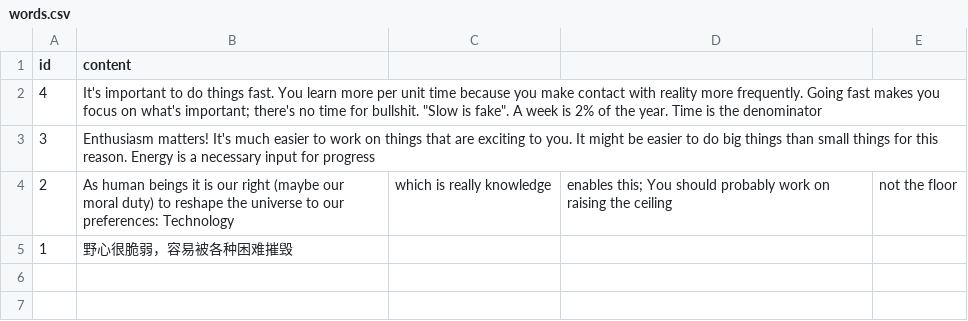
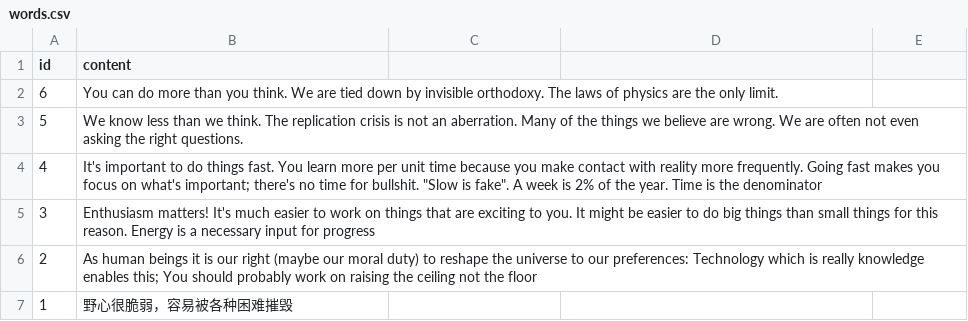
Before and after one commit to tianheg/api, a CSV file: words.csv, drawn as a sheet.

Commit message:
Update words.csv

```diff
--- a/words.csv
+++ b/words.csv
@@ -1,5 +1,7 @@
 id, content
+6, You can do more than you think. We are tied down by invisible orthodoxy. The laws of physics are the only limit.
+5, We know less than we think. The replication crisis is not an aberration. Many of the things we believe are wrong. We are often not even asking the right questions.
 4, It's important to do things fast. You learn more per unit time because you make contact with reality more frequently. Going fast makes you focus on what's important; there's no time for bullshit. "Slow is fake". A week is 2% of the year. Time is the denominator
 3, Enthusiasm matters! It's much easier to work on things that are exciting to you. It might be easier to do big things than small things for this reason. Energy is a necessary input for progress
-2, As human beings it is our right (maybe our moral duty) to reshape the universe to our preferences: Technology, which is really knowledge, enables this; You should probably work on raising the ceiling, not the floor
+2, As human beings it is our right (maybe our moral duty) to reshape the universe to our preferences: Technology which is really knowledge enables this; You should probably work on raising the ceiling not the floor
 1, 野心很脆弱，容易被各种困难摧毁
```
